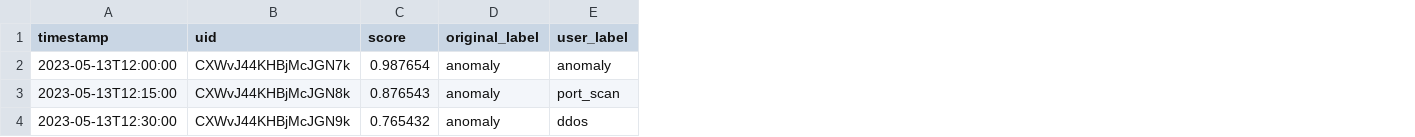
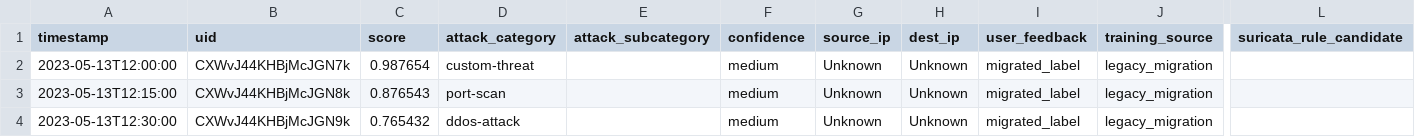
Before and after one commit to PYCOD1-Group2/MantaGuard, a CSV file: data/output/ocsvm_model/labeled_anomalies.csv, drawn as a sheet; only a part is shown, gaps mark what is left out; removed rows and columns are numbered as before the commit, all else as after; the diff names each change by its address in the sheet, - before the commit and + after, or states it on an @@ line.

Commit message:
Add anomaly labeling enhancements, multi-tab interface for Fix & Patches, and retraining API endpoints
This update includes significant improvements:

- Introduced anomaly labeling and reinforcement learning sections in the Fix & Patches page.
- Added a multi-tab interface for model training, vulnerability fixes, system updates, configuration fixes, and security recommendations.
- Enhanced retraining functionality with support for detailed labeled anomaly data and improved CSV format.
- Implemented API endpoints for fetching model info, recent anomalies, and training progress.
- Included scripts for dynamic UI updates, anomaly management, and retraining workflows.

```diff
--- a/data/output/ocsvm_model/labeled_anomalies.csv
+++ b/data/output/ocsvm_model/labeled_anomalies.csv
-column D (original_label), rows 2-4: all anomaly
-column E (user_label), rows 2-4: anomaly | port_scan | ddos
+column D (attack_category), rows 2-4: custom-threat | port-scan | ddos-attack
+column E (attack_subcategory), empty
+column F (confidence), rows 2-4: all medium
+column G (source_ip), rows 2-4: all Unknown
+column H (dest_ip), rows 2-4: all Unknown
+column I (user_feedback), rows 2-4: all migrated_label
+column J (training_source), rows 2-4: all legacy_migration
+column L (suricata_rule_candidate), empty
```
Also changed, not shown: 4 other files.
